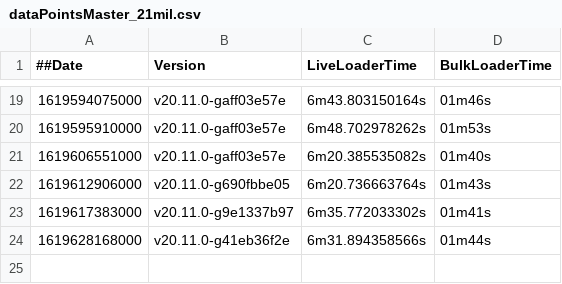
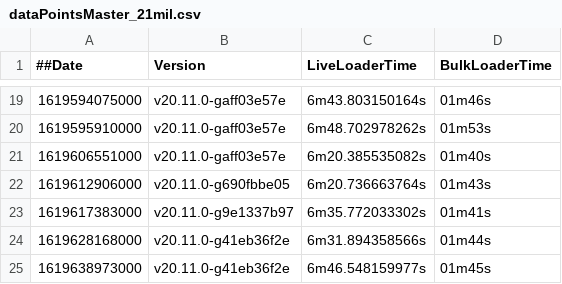
Before and after one commit to souravDgraph/Automation, a CSV file: utilities/benchmarking_charts/dataPointsMaster_21mil.csv, drawn as a sheet; only a part is shown, gaps mark what is left out; the diff names each change by its address in the sheet, - before the commit and + after, or states it on an @@ line.

Commit message:
AutoTeamCity: Adding new Run data

```diff
--- a/utilities/benchmarking_charts/dataPointsMaster_21mil.csv
+++ b/utilities/benchmarking_charts/dataPointsMaster_21mil.csv
+row 25: 1619638973000 | v20.11.0-g41eb36f2e | 6m46.548159977s | 01m45s
```
